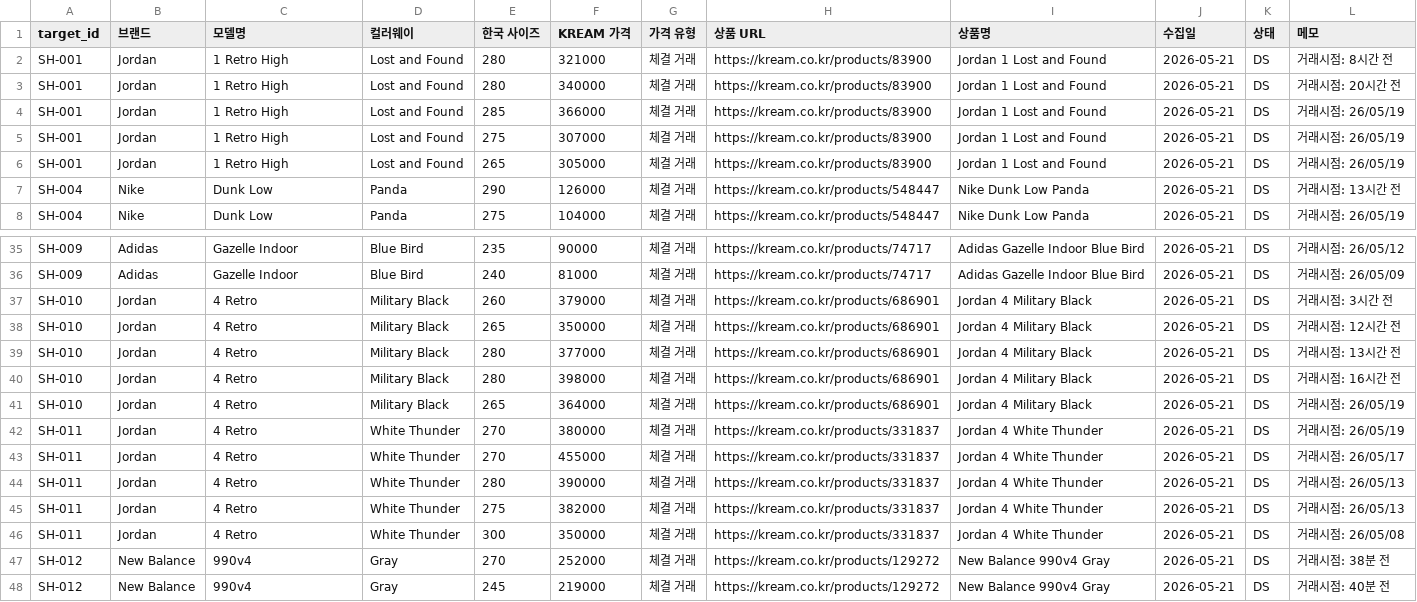
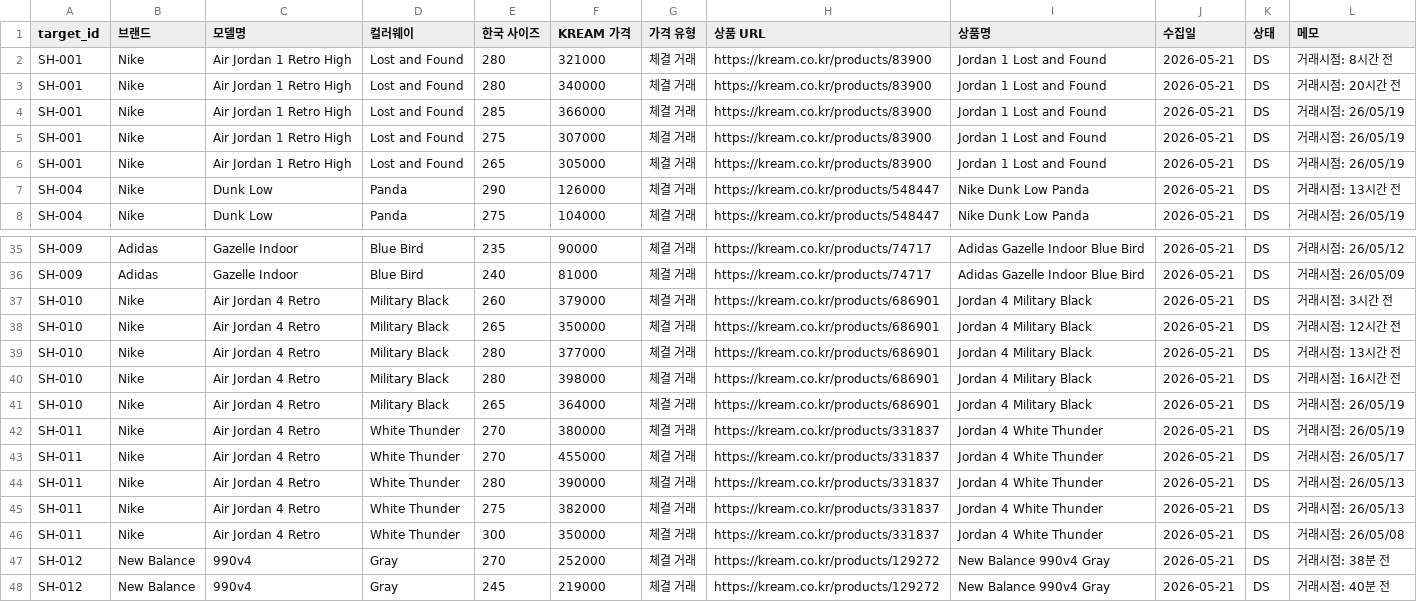
Before and after one commit to hamyeon/be-ai, a CSV file: backend/src/main/resources/data/kream_normalized.csv, drawn as a sheet; only a part is shown, gaps mark what is left out.

Commit message:
[feat/#27] detail 해상도 측정 결과 반영 및 Jordan 브랜드 표기 통일
detail: high 값어치 측정 (daangn-multi 14건, 원본 해상도)
- 1순위 기준인 컨디션 등급은 오답 1건으로 동률. 정답 수는 저화질이 오히려 하나 많다
  -> "마모/오염 판별에 고화질이 필요한가"의 답은 아니오에 가깝다
- 갈린 건 브랜드/모델 식별이었다. 언더아머 커리12를 저화질에서 리닝 웨이드로 오독했다.
  브랜드 오독은 시세 조회 키를 통째로 어긋나게 해 가격 전체가 틀어진다
- 토큰 53% 절감(12,036 -> 5,657)을 포기하고 현행 유지로 결정
- 다만 14건 중 1건이 가른 결과라 확정적이지 않다. 1단계만 high로 올리는 조합과
  표본 확대를 후속 확인 대상으로 남긴다

Jordan을 Nike로 통일
- eBay 데이터는 이미 brand=Nike, model="Air Jordan ..." 형태인데 KREAM만 brand=Jordan을
  쓰고 있었다. 사용자가 브랜드를 Nike로 입력하면 KREAM의 조던 시세가 통째로 안 잡히는
  매칭 불일치가 있었다
- KREAM CSV 15행을 brand=Nike로 바꾸고 모델명을 "Air Jordan ..."으로 맞췄다
- 평가 셋에서도 Jordan을 정답 후보에서 제외했다 (시세 조회 키는 하나여야 한다)

- 크롤러 재수집 중 생기는 백업본(*.jsonl.bak, *.csv.bak)을 gitignore에 추가

```diff
--- a/backend/src/main/resources/data/kream_normalized.csv
+++ b/backend/src/main/resources/data/kream_normalized.csv
@@ -1,7 +1,7 @@
 target_id,브랜드,모델명,컬러웨이,한국 사이즈,KREAM 가격,가격 유형,상품 URL,상품명,수집일,상태,메모
-SH-001,Jordan,1 Retro High,Lost and Found,280,321000,체결 거래,https://kream.co.kr/products/83900,Jordan 1 Lost and Found,2026-05-21,DS,거래시점: 8시간 전
-SH-001,Jordan,1 Retro High,Lost and Found,280,340000,체결 거래,https://kream.co.kr/products/83900,Jordan 1 Lost and Found,2026-05-21,DS,거래시점: 20시간 전
-SH-001,Jordan,1 Retro High,Lost and Found,285,366000,체결 거래,https://kream.co.kr/products/83900,Jordan 1 Lost and Found,2026-05-21,DS,거래시점: 26/05/19
-SH-001,Jordan,1 Retro High,Lost and Found,275,307000,체결 거래,https://kream.co.kr/products/83900,Jordan 1 Lost and Found,2026-05-21,DS,거래시점: 26/05/19
-SH-001,Jordan,1 Retro High,Lost and Found,265,305000,체결 거래,https://kream.co.kr/products/83900,Jordan 1 Lost and Found,2026-05-21,DS,거래시점: 26/05/19
+SH-001,Nike,Air Jordan 1 Retro High,Lost and Found,280,321000,체결 거래,https://kream.co.kr/products/83900,Jordan 1 Lost and Found,2026-05-21,DS,거래시점: 8시간 전
+SH-001,Nike,Air Jordan 1 Retro High,Lost and Found,280,340000,체결 거래,https://kream.co.kr/products/83900,Jordan 1 Lost and Found,2026-05-21,DS,거래시점: 20시간 전
+SH-001,Nike,Air Jordan 1 Retro High,Lost and Found,285,366000,체결 거래,https://kream.co.kr/products/83900,Jordan 1 Lost and Found,2026-05-21,DS,거래시점: 26/05/19
+SH-001,Nike,Air Jordan 1 Retro High,Lost and Found,275,307000,체결 거래,https://kream.co.kr/products/83900,Jordan 1 Lost and Found,2026-05-21,DS,거래시점: 26/05/19
+SH-001,Nike,Air Jordan 1 Retro High,Lost and Found,265,305000,체결 거래,https://kream.co.kr/products/83900,Jordan 1 Lost and Found,2026-05-21,DS,거래시점: 26/05/19
 SH-004,Nike,Dunk Low,Panda,290,126000,체결 거래,https://kream.co.kr/products/548447,Nike Dunk Low Panda,2026-05-21,DS,거래시점: 13시간 전
@@ -36,12 +36,12 @@ SH-009,Adidas,Gazelle Indoor,Blue Bird,235,90000,체결 거래,https://kream.co.
 SH-009,Adidas,Gazelle Indoor,Blue Bird,240,81000,체결 거래,https://kream.co.kr/products/74717,Adidas Gazelle Indoor Blue Bird,2026-05-21,DS,거래시점: 26/05/09
-SH-010,Jordan,4 Retro,Military Black,260,379000,체결 거래,https://kream.co.kr/products/686901,Jordan 4 Military Black,2026-05-21,DS,거래시점: 3시간 전
-SH-010,Jordan,4 Retro,Military Black,265,350000,체결 거래,https://kream.co.kr/products/686901,Jordan 4 Military Black,2026-05-21,DS,거래시점: 12시간 전
-SH-010,Jordan,4 Retro,Military Black,280,377000,체결 거래,https://kream.co.kr/products/686901,Jordan 4 Military Black,2026-05-21,DS,거래시점: 13시간 전
-SH-010,Jordan,4 Retro,Military Black,280,398000,체결 거래,https://kream.co.kr/products/686901,Jordan 4 Military Black,2026-05-21,DS,거래시점: 16시간 전
-SH-010,Jordan,4 Retro,Military Black,265,364000,체결 거래,https://kream.co.kr/products/686901,Jordan 4 Military Black,2026-05-21,DS,거래시점: 26/05/19
-SH-011,Jordan,4 Retro,White Thunder,270,380000,체결 거래,https://kream.co.kr/products/331837,Jordan 4 White Thunder,2026-05-21,DS,거래시점: 26/05/19
-SH-011,Jordan,4 Retro,White Thunder,270,455000,체결 거래,https://kream.co.kr/products/331837,Jordan 4 White Thunder,2026-05-21,DS,거래시점: 26/05/17
-SH-011,Jordan,4 Retro,White Thunder,280,390000,체결 거래,https://kream.co.kr/products/331837,Jordan 4 White Thunder,2026-05-21,DS,거래시점: 26/05/13
-SH-011,Jordan,4 Retro,White Thunder,275,382000,체결 거래,https://kream.co.kr/products/331837,Jordan 4 White Thunder,2026-05-21,DS,거래시점: 26/05/13
-SH-011,Jordan,4 Retro,White Thunder,300,350000,체결 거래,https://kream.co.kr/products/331837,Jordan 4 White Thunder,2026-05-21,DS,거래시점: 26/05/08
+SH-010,Nike,Air Jordan 4 Retro,Military Black,260,379000,체결 거래,https://kream.co.kr/products/686901,Jordan 4 Military Black,2026-05-21,DS,거래시점: 3시간 전
+SH-010,Nike,Air Jordan 4 Retro,Military Black,265,350000,체결 거래,https://kream.co.kr/products/686901,Jordan 4 Military Black,2026-05-21,DS,거래시점: 12시간 전
+SH-010,Nike,Air Jordan 4 Retro,Military Black,280,377000,체결 거래,https://kream.co.kr/products/686901,Jordan 4 Military Black,2026-05-21,DS,거래시점: 13시간 전
+SH-010,Nike,Air Jordan 4 Retro,Military Black,280,398000,체결 거래,https://kream.co.kr/products/686901,Jordan 4 Military Black,2026-05-21,DS,거래시점: 16시간 전
+SH-010,Nike,Air Jordan 4 Retro,Military Black,265,364000,체결 거래,https://kream.co.kr/products/686901,Jordan 4 Military Black,2026-05-21,DS,거래시점: 26/05/19
+SH-011,Nike,Air Jordan 4 Retro,White Thunder,270,380000,체결 거래,https://kream.co.kr/products/331837,Jordan 4 White Thunder,2026-05-21,DS,거래시점: 26/05/19
+SH-011,Nike,Air Jordan 4 Retro,White Thunder,270,455000,체결 거래,https://kream.co.kr/products/331837,Jordan 4 White Thunder,2026-05-21,DS,거래시점: 26/05/17
+SH-011,Nike,Air Jordan 4 Retro,White Thunder,280,390000,체결 거래,https://kream.co.kr/products/331837,Jordan 4 White Thunder,2026-05-21,DS,거래시점: 26/05/13
+SH-011,Nike,Air Jordan 4 Retro,White Thunder,275,382000,체결 거래,https://kream.co.kr/products/331837,Jordan 4 White Thunder,2026-05-21,DS,거래시점: 26/05/13
+SH-011,Nike,Air Jordan 4 Retro,White Thunder,300,350000,체결 거래,https://kream.co.kr/products/331837,Jordan 4 White Thunder,2026-05-21,DS,거래시점: 26/05/08
 SH-012,New Balance,990v4,Gray,270,252000,체결 거래,https://kream.co.kr/products/129272,New Balance 990v4 Gray,2026-05-21,DS,거래시점: 38분 전
```
Also changed, not shown: 4 other files.
